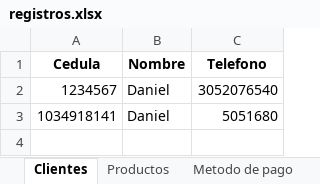
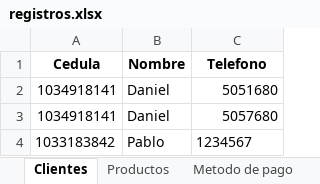
Before and after one commit to C-Sebastian-M/GLAM_MAKEUP_STORE, an Excel workbook: registros.xlsx, sheet Clientes, drawn as a sheet; values as stored, in another font and other column widths than the file's, no borders; removed rows and columns are numbered as before the commit, all else as after; the diff names each change by its address in the sheet, - before the commit and + after, or states it on an @@ line.

```diff
--- a/registros.xlsx (sheet Clientes)
+++ b/registros.xlsx (sheet Clientes)
-row 2: 1234567 | Daniel | 3052076540
+row 3: 1034918141 | Daniel | 5057680
+row 4: 1033183842 | Pablo | 1234567
```
Also changed, not shown: sheet Productos, 4 other files.
